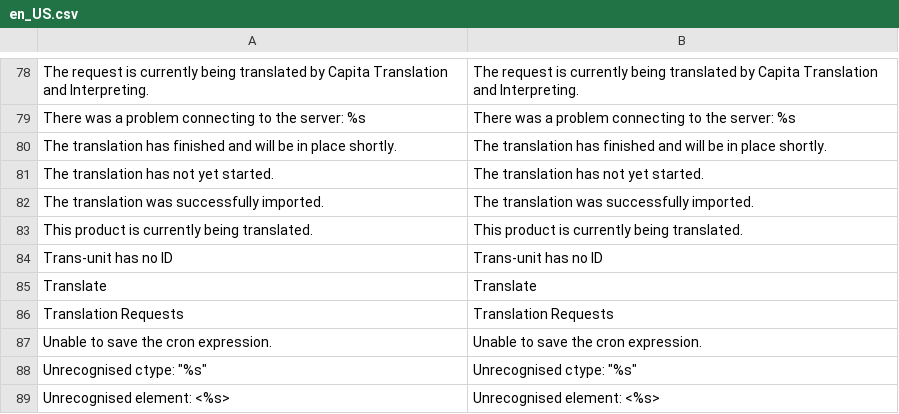
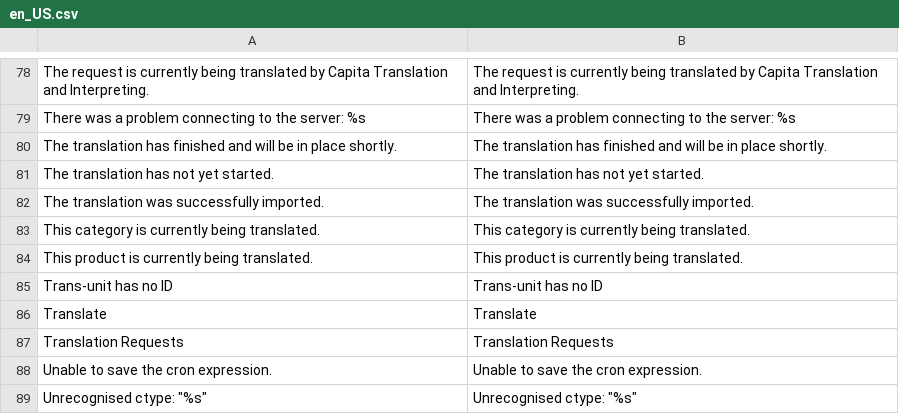
Before and after one commit to 5msolutions/Capita-TI-Magento1, a CSV file: locale/en_US.csv, drawn as a sheet; only a part is shown, gaps mark what is left out; the shorter side is filled out with more unchanged rows; the diff names each change by its address in the sheet, - before the commit and + after, or states it on an @@ line.

Commit message:
Warn if category has data being translated
Show typical warning at top of manage categories page.
Only applies if store view is a target language.
Other locales are safe to edit in, so warnings are removed.

```diff
--- a/locale/en_US.csv
+++ b/locale/en_US.csv
+row 83: This category is currently being translated. | This category is currently being translated.
```
Also changed, not shown: 3 other files.
